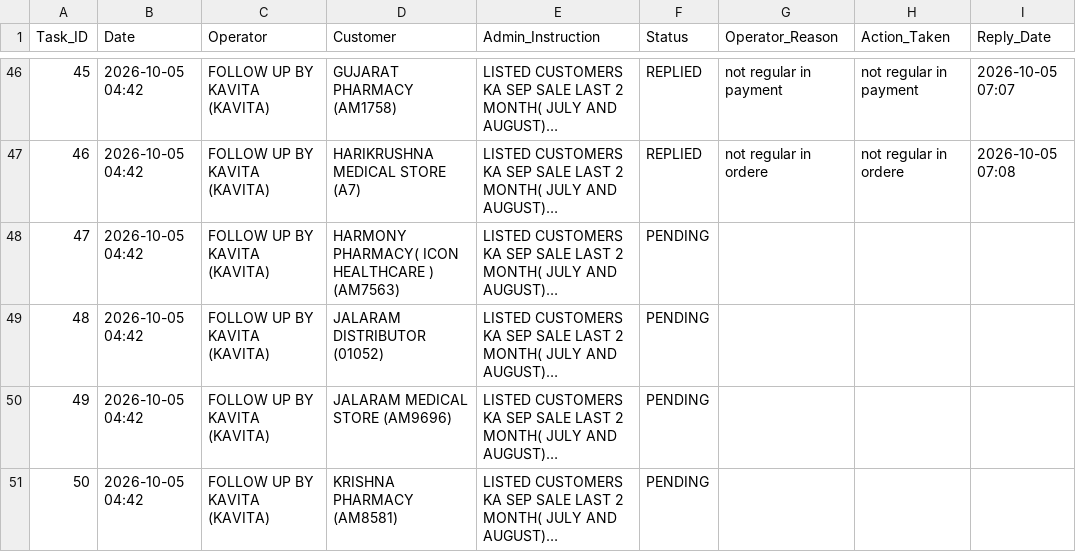
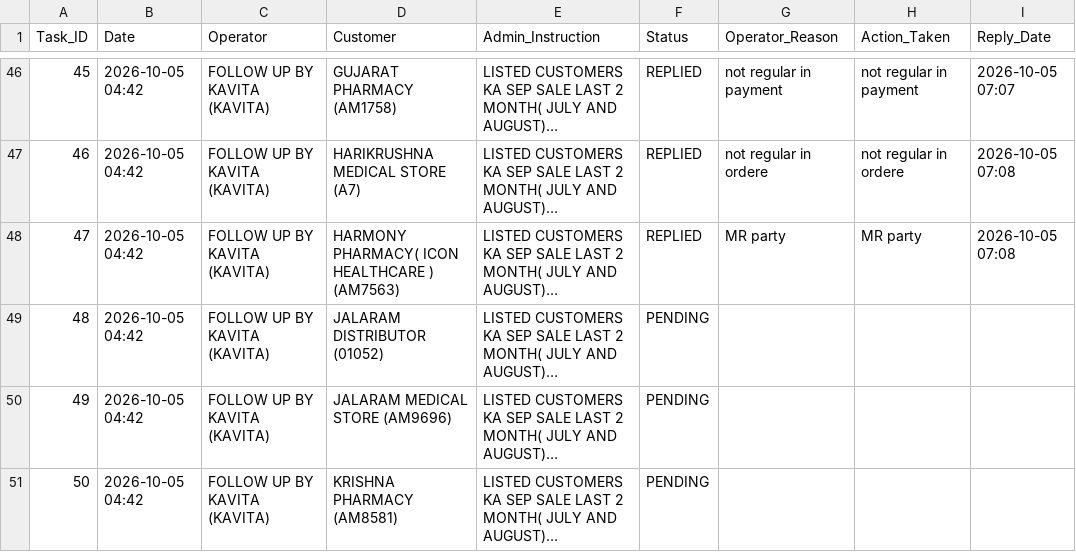
Before and after one commit to ravi26misra-a11y/sales-ai-app, a CSV file: task_actions.csv, drawn as a sheet; only a part is shown, gaps mark what is left out; long unchanged cells end in …; the diff names each change by its address in the sheet, - before the commit and + after, or states it on an @@ line.

Commit message:
Update task actions permanent sync

```diff
--- a/task_actions.csv
+++ b/task_actions.csv
-F48 (Status): PENDING
+F48 (Status): REPLIED
-G48 (Operator_Reason): (empty)
+G48 (Operator_Reason): MR party
-H48 (Action_Taken): (empty)
+H48 (Action_Taken): MR party
-I48 (Reply_Date): (empty)
+I48 (Reply_Date): 2026-10-05 07:08
```
